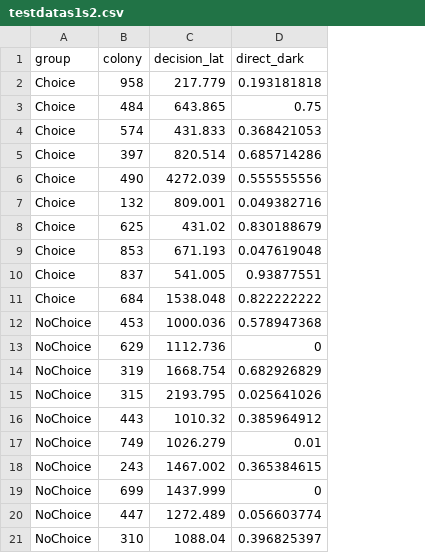
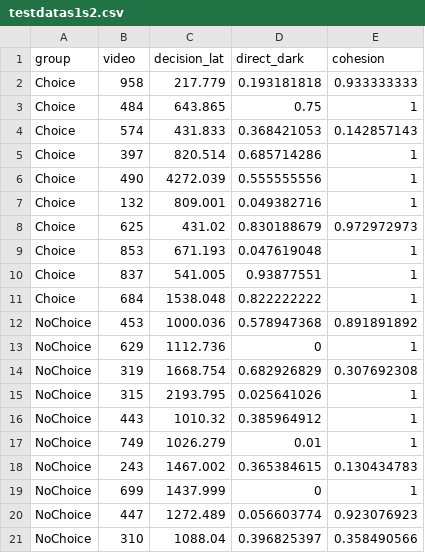
Before and after one commit to TovahKashetsky/QMEE, a CSV file: testdatas1s2.csv, drawn as a sheet; the diff names each change by its address in the sheet, - before the commit and + after, or states it on an @@ line.

```diff
--- a/testdatas1s2.csv
+++ b/testdatas1s2.csv
+column E (cohesion), rows 2-21: 0.933333333 | 1 | 0.142857143 | 1 | 1 | 1 | 0.972972973 | 1 | 1 | 1 | 0.891891892 | 1 | 0.307692308 | 1 | 1 | 1 | 0.130434783 | 1 | 0.923076923 | 0.358490566
-B1: colony
+B1: video
```
Also changed, not shown: 1 other file.
